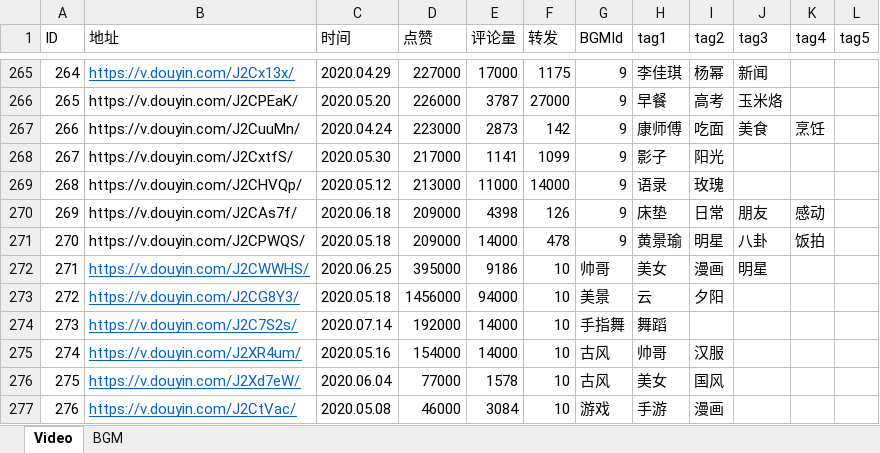
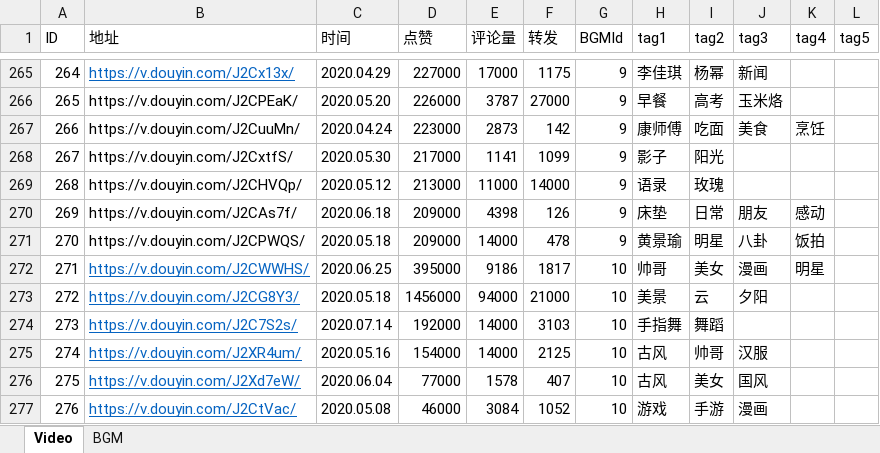
Before and after one commit to UKULELER/BGM, an Excel workbook: data/DataOfBGMAndVedio.xlsx, sheet Video, drawn as a sheet; only a part is shown, gaps mark what is left out; values as stored, in another font and other column widths than the file's, no borders; the diff covers the shown part only; the diff names each change by its address in the sheet, - before the commit and + after, or states it on an @@ line.

Commit message:
AnalyseOfData

```diff
--- a/data/DataOfBGMAndVedio.xlsx (sheet Video)
+++ b/data/DataOfBGMAndVedio.xlsx (sheet Video)
-F272 (转发): 10
+F272 (转发): 1817
-G272 (BGMId): 帅哥
+G272 (BGMId): 10
-H272 (tag1): 美女
+H272 (tag1): 帅哥
-I272 (tag2): 漫画
+I272 (tag2): 美女
-J272 (tag3): 明星
+J272 (tag3): 漫画
-K272 (tag4): (empty)
+K272 (tag4): 明星
-F273 (转发): 10
+F273 (转发): 21000
-G273 (BGMId): 美景
+G273 (BGMId): 10
-H273 (tag1): 云
+H273 (tag1): 美景
-I273 (tag2): 夕阳
+I273 (tag2): 云
-J273 (tag3): (empty)
+J273 (tag3): 夕阳
-F274 (转发): 10
+F274 (转发): 3103
-G274 (BGMId): 手指舞
+G274 (BGMId): 10
-H274 (tag1): 舞蹈
+H274 (tag1): 手指舞
-I274 (tag2): (empty)
+I274 (tag2): 舞蹈
-F275 (转发): 10
+F275 (转发): 2125
-G275:G276 (BGMId): 古风
+G275:G276 (BGMId): 10
-H275 (tag1): 帅哥
+H275 (tag1): 古风
-I275 (tag2): 汉服
+I275 (tag2): 帅哥
-J275 (tag3): (empty)
+J275 (tag3): 汉服
-F276 (转发): 10
+F276 (转发): 407
-H276 (tag1): 美女
+H276 (tag1): 古风
-I276 (tag2): 国风
+I276 (tag2): 美女
-J276 (tag3): (empty)
+J276 (tag3): 国风
-F277 (转发): 10
+F277 (转发): 1052
-G277 (BGMId): 游戏
+G277 (BGMId): 10
-H277 (tag1): 手游
+H277 (tag1): 游戏
-I277 (tag2): 漫画
+I277 (tag2): 手游
-J277 (tag3): (empty)
+J277 (tag3): 漫画
```
Also changed, not shown: 124 edited cells elsewhere in this sheet, 1 other file.
